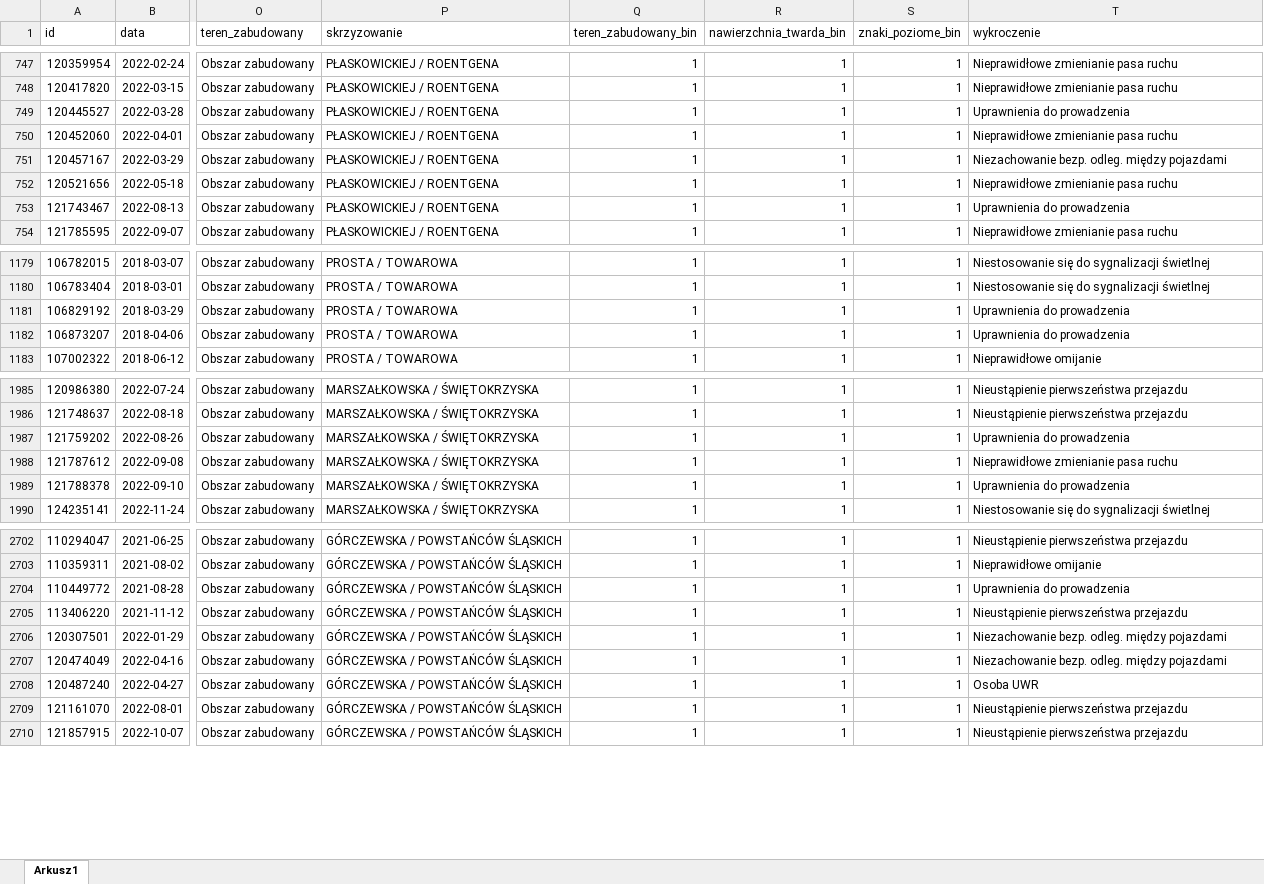
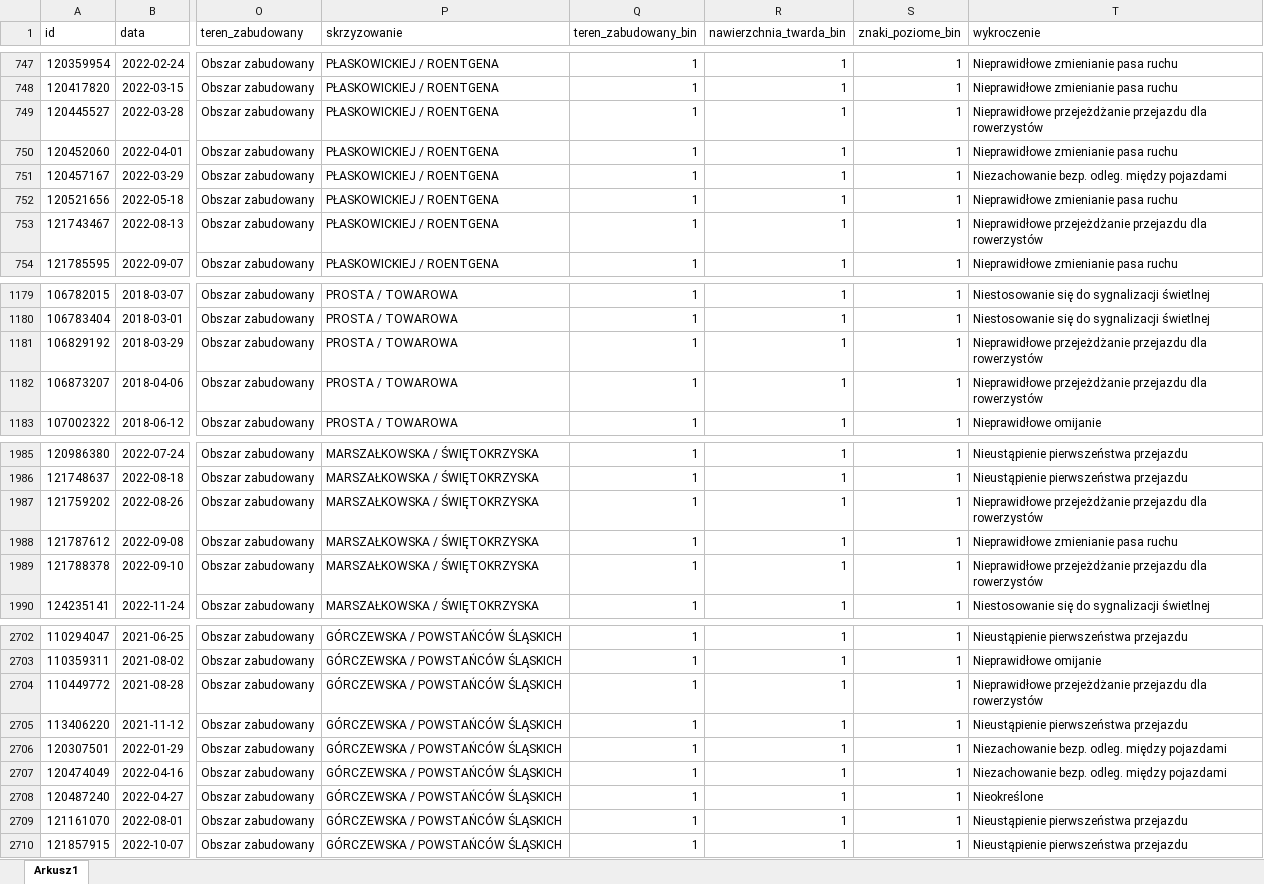
Before and after one commit to Oskar7L/Drogowe_zagwozdki, an Excel workbook: data_engineer/danenoweexcel.xlsx, sheet Arkusz1, drawn as a sheet; only a part is shown, gaps mark what is left out; values as stored, in another font and other column widths than the file's, no borders; the diff covers the shown part only; the diff names each change by its address in the sheet, - before the commit and + after, or states it on an @@ line.

```diff
--- a/data_engineer/danenoweexcel.xlsx (sheet Arkusz1)
+++ b/data_engineer/danenoweexcel.xlsx (sheet Arkusz1)
-T749 (wykroczenie): Uprawnienia do prowadzenia
+T749 (wykroczenie): Nieprawidłowe przejeżdżanie przejazdu dla rowerzystów
-T753 (wykroczenie): Uprawnienia do prowadzenia
+T753 (wykroczenie): Nieprawidłowe przejeżdżanie przejazdu dla rowerzystów
-T1181:T1182 (wykroczenie): Uprawnienia do prowadzenia
+T1181:T1182 (wykroczenie): Nieprawidłowe przejeżdżanie przejazdu dla rowerzystów
-T1987 (wykroczenie): Uprawnienia do prowadzenia
+T1987 (wykroczenie): Nieprawidłowe przejeżdżanie przejazdu dla rowerzystów
-T1989 (wykroczenie): Uprawnienia do prowadzenia
+T1989 (wykroczenie): Nieprawidłowe przejeżdżanie przejazdu dla rowerzystów
-T2704 (wykroczenie): Uprawnienia do prowadzenia
+T2704 (wykroczenie): Nieprawidłowe przejeżdżanie przejazdu dla rowerzystów
-T2708 (wykroczenie): Osoba UWR
+T2708 (wykroczenie): Nieokreślone
```
Also changed, not shown: 52 edited cells elsewhere in this sheet, 1 other file.
